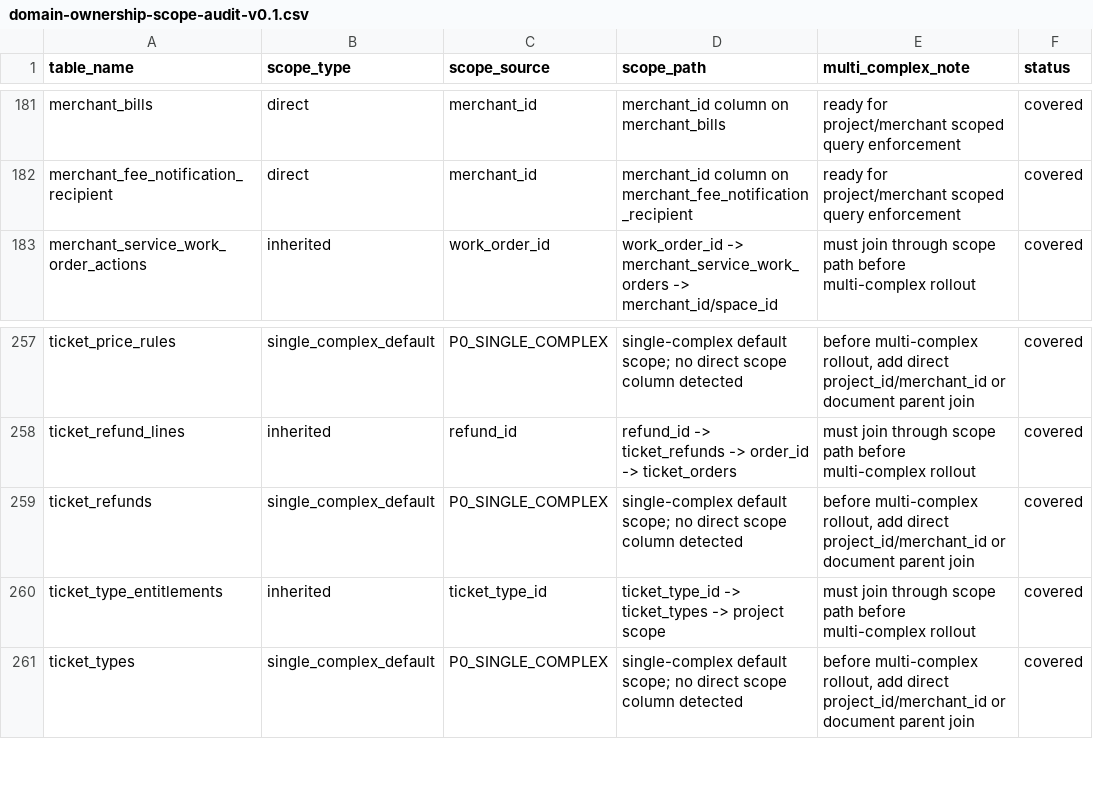
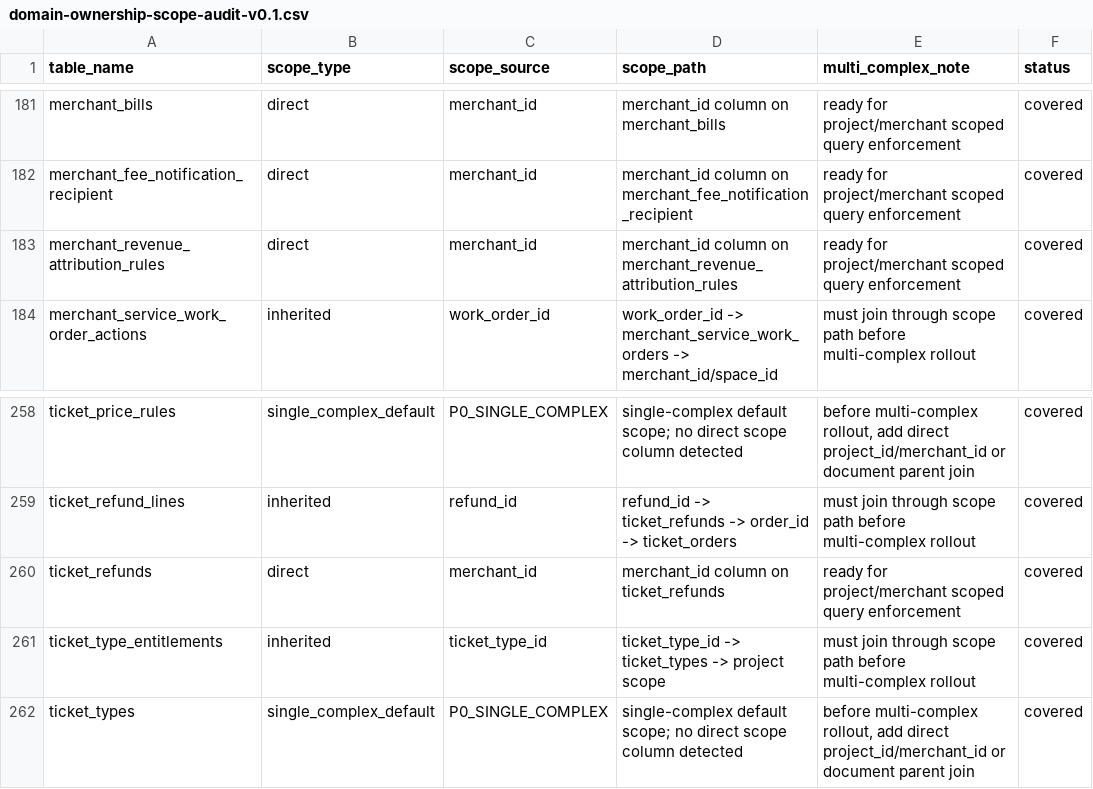
Before and after one commit to jxh1979/mall, a CSV file: docs/domain-ownership-scope-audit-v0.1.csv, drawn as a sheet; only a part is shown, gaps mark what is left out.

```diff
--- a/docs/domain-ownership-scope-audit-v0.1.csv
+++ b/docs/domain-ownership-scope-audit-v0.1.csv
@@ -182,2 +182,3 @@ merchant_bills,direct,merchant_id,merchant_id column on merchant_bills,ready for
 merchant_fee_notification_recipient,direct,merchant_id,merchant_id column on merchant_fee_notification_recipient,ready for project/merchant scoped query enforcement,covered
+merchant_revenue_attribution_rules,direct,merchant_id,merchant_id column on merchant_revenue_attribution_rules,ready for project/merchant scoped query enforcement,covered
 merchant_service_work_order_actions,inherited,work_order_id,work_order_id -> merchant_service_work_orders -> merchant_id/space_id,must join through scope path before multi-complex rollout,covered
@@ -258,3 +259,3 @@ ticket_price_rules,single_complex_default,P0_SINGLE_COMPLEX,single-complex defau
 ticket_refund_lines,inherited,refund_id,refund_id -> ticket_refunds -> order_id -> ticket_orders,must join through scope path before multi-complex rollout,covered
-ticket_refunds,single_complex_default,P0_SINGLE_COMPLEX,single-complex default scope; no direct scope column detected,"before multi-complex rollout, add direct project_id/merchant_id or document parent join",covered
+ticket_refunds,direct,merchant_id,merchant_id column on ticket_refunds,ready for project/merchant scoped query enforcement,covered
 ticket_type_entitlements,inherited,ticket_type_id,ticket_type_id -> ticket_types -> project scope,must join through scope path before multi-complex rollout,covered
```
Also changed, not shown: docs/full-admin-page-permission-field-matrix-v0.1.csv, 15 other files.
